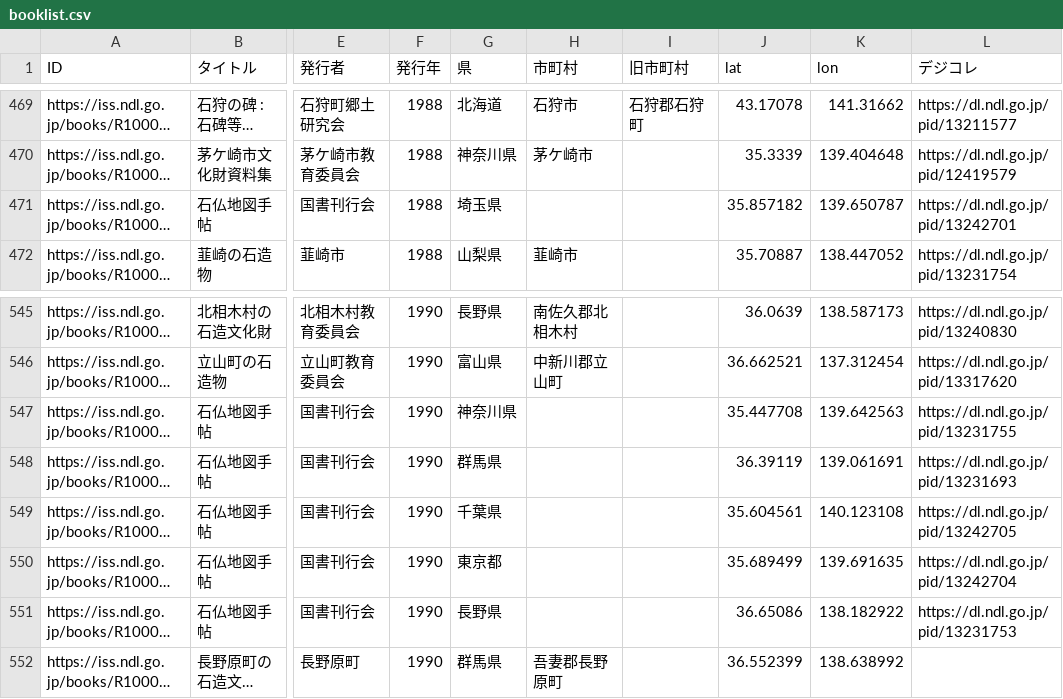
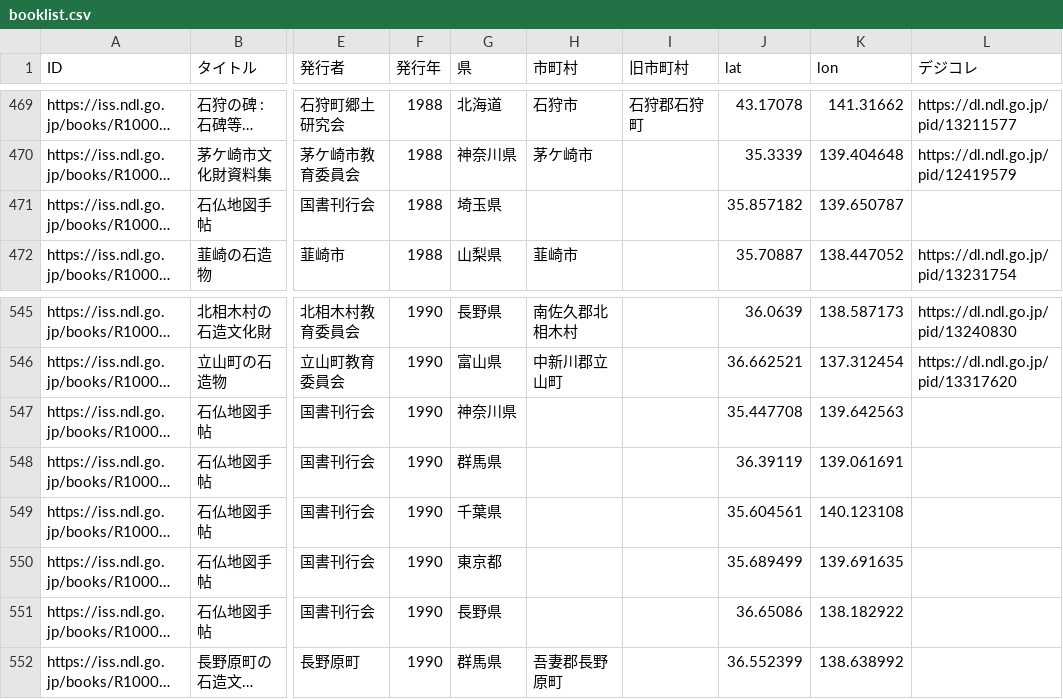
Before and after one commit to sekibutsu-info/booklist, a CSV file: booklist.csv, drawn as a sheet; only a part is shown, gaps mark what is left out; long unchanged cells end in …; the diff names each change by its address in the sheet, - before the commit and + after, or states it on an @@ line.

```diff
--- a/booklist.csv
+++ b/booklist.csv
-L471 (デジコレ): https://dl.ndl.go.jp/pid/13242701
+L471 (デジコレ): (empty)
-L547 (デジコレ): https://dl.ndl.go.jp/pid/13231755
+L547 (デジコレ): (empty)
-L548 (デジコレ): https://dl.ndl.go.jp/pid/13231693
+L548 (デジコレ): (empty)
-L549 (デジコレ): https://dl.ndl.go.jp/pid/13242705
+L549 (デジコレ): (empty)
-L550 (デジコレ): https://dl.ndl.go.jp/pid/13242704
+L550 (デジコレ): (empty)
-L551 (デジコレ): https://dl.ndl.go.jp/pid/13231753
+L551 (デジコレ): (empty)
```
Also changed, not shown: 1 other file.
